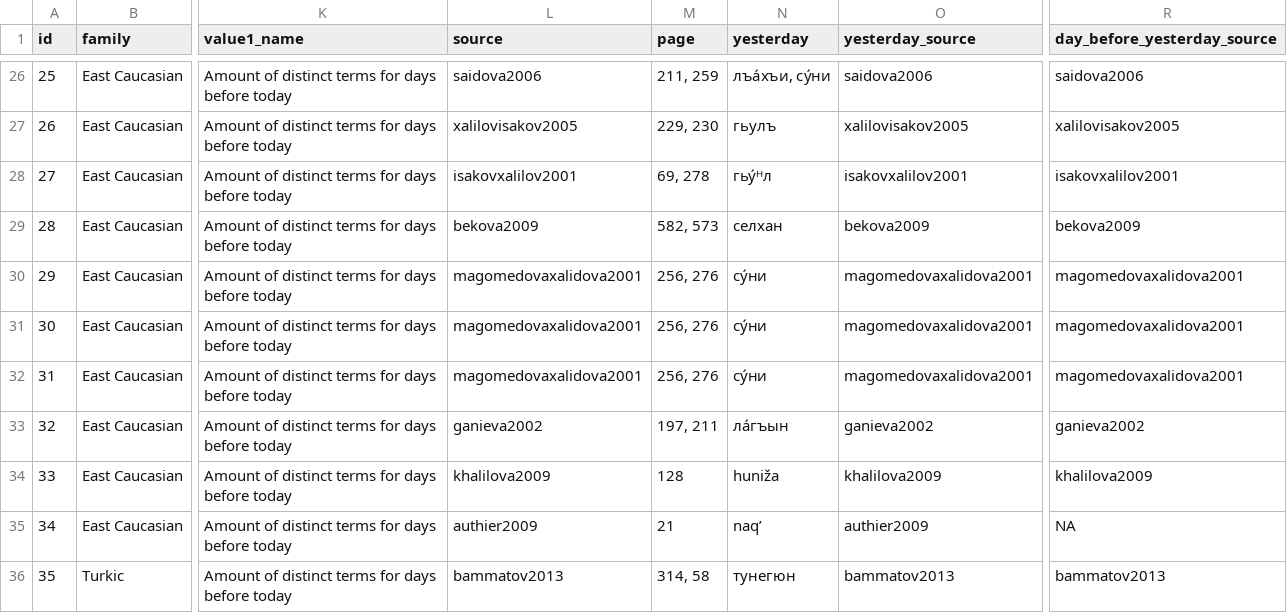
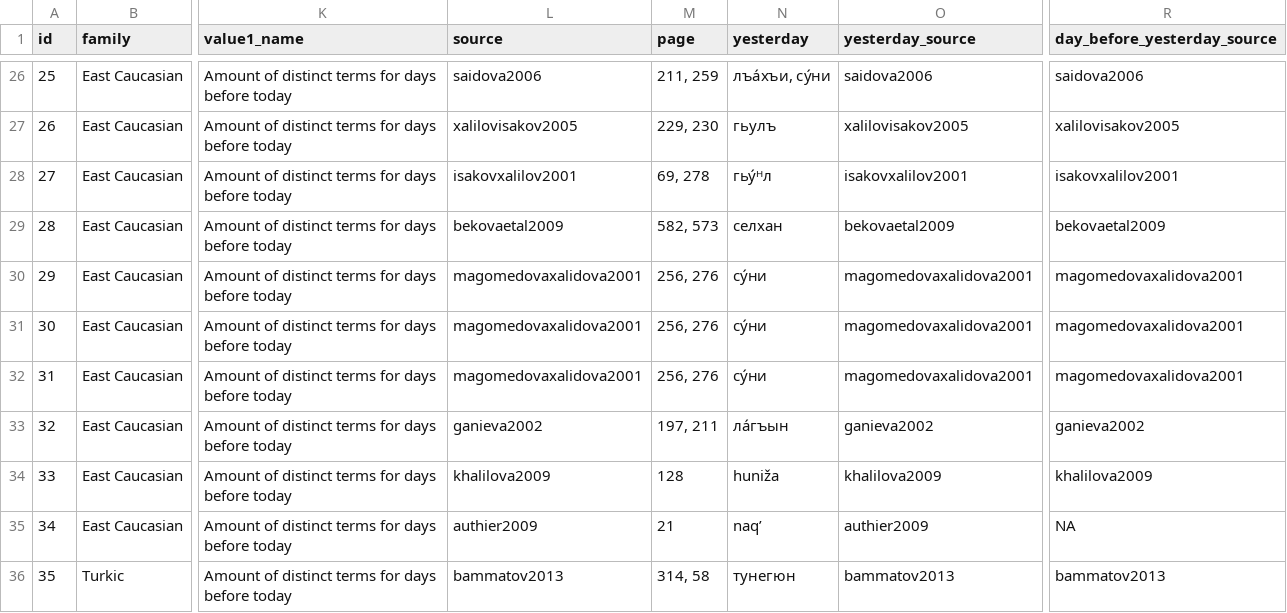
Before and after one commit to LingConLab/TALD, a TSV file: data/orig_table/days_before_today.tsv, drawn as a sheet; only a part is shown, gaps mark what is left out; the diff names each change by its address in the sheet, - before the commit and + after, or states it on an @@ line.

Commit message:
bekova2009 changed to bekovaetal2009

```diff
--- a/data/orig_table/days_before_today.tsv
+++ b/data/orig_table/days_before_today.tsv
-L29 (source): bekova2009
+L29 (source): bekovaetal2009
-O29 (yesterday_source): bekova2009
+O29 (yesterday_source): bekovaetal2009
-R29 (day_before_yesterday_source): bekova2009
+R29 (day_before_yesterday_source): bekovaetal2009
```
